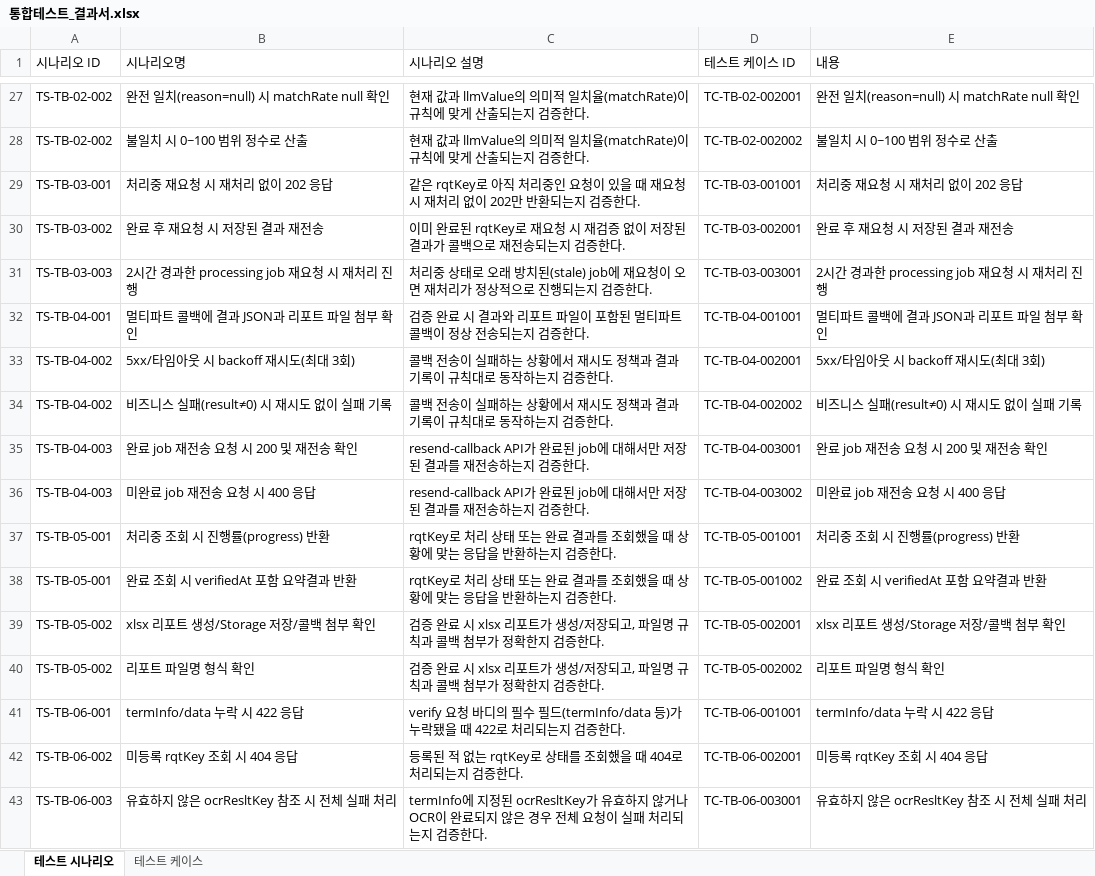
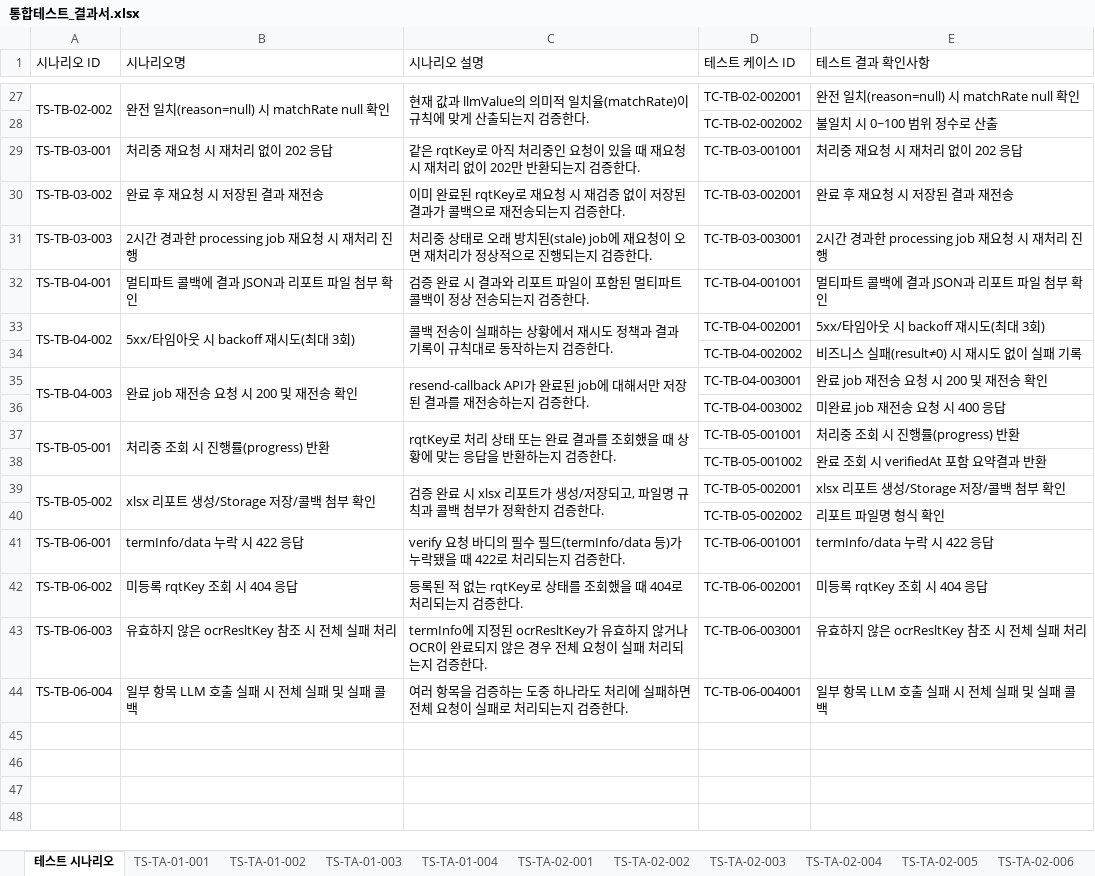
Before and after one commit to yongseokha/azure-doc-ai-service, an Excel workbook: docs/integration-test/통합테스트_결과서.xlsx, sheet 테스트 시나리오, drawn as a sheet; only a part is shown, gaps mark what is left out; the shorter side is filled out with more unchanged rows; values as stored, in another font and other column widths than the file's, no cell formats; removed rows and columns are numbered as before the commit, all else as after; the diff covers the shown part only; the diff names each change by its address in the sheet, - before the commit and + after, or states it on an @@ line.

Commit message:
Restructure integration test xlsx: merge scenario cells, split test cases per-scenario sheet

```diff
--- a/docs/integration-test/통합테스트_결과서.xlsx (sheet 테스트 시나리오)
+++ b/docs/integration-test/통합테스트_결과서.xlsx (sheet 테스트 시나리오)
-sheet tab: 테스트 케이스
+sheet tab: TS-TA-01-001
+sheet tab: TS-TA-01-002
+sheet tab: TS-TA-01-003
+sheet tab: TS-TA-01-004
+sheet tab: TS-TA-02-001
+sheet tab: TS-TA-02-002
+sheet tab: TS-TA-02-003
+sheet tab: TS-TA-02-004
+sheet tab: TS-TA-02-005
+sheet tab: TS-TA-02-006
-E1: 내용
+E1: 테스트 결과 확인사항
+A27:A28 merged
+B27:B28 merged
+C27:C28 merged
-row 28: TS-TB-02-002 | 불일치 시 0~100 범위 정수로 산출 | 현재 값과 llmValue의 의미적 일치율(matchRate)이 규칙에 맞게 산출되는지 검증한다. | TC-TB-02-002002 | 불일치 시 0~100 범위 정수로 산출
+row 28:  |  |  | TC-TB-02-002002 | 불일치 시 0~100 범위 정수로 산출
+A33:A34 merged
+B33:B34 merged
+C33:C34 merged
-row 34: TS-TB-04-002 | 비즈니스 실패(result≠0) 시 재시도 없이 실패 기록 | 콜백 전송이 실패하는 상황에서 재시도 정책과 결과 기록이 규칙대로 동작하는지 검증한다. | TC-TB-04-002002 | 비즈니스 실패(result≠0) 시 재시도 없이 실패 기록
+row 34:  |  |  | TC-TB-04-002002 | 비즈니스 실패(result≠0) 시 재시도 없이 실패 기록
+A35:A36 merged
+B35:B36 merged
+C35:C36 merged
-row 36: TS-TB-04-003 | 미완료 job 재전송 요청 시 400 응답 | resend-callback API가 완료된 job에 대해서만 저장된 결과를 재전송하는지 검증한다. | TC-TB-04-003002 | 미완료 job 재전송 요청 시 400 응답
+row 36:  |  |  | TC-TB-04-003002 | 미완료 job 재전송 요청 시 400 응답
+A37:A38 merged
+B37:B38 merged
+C37:C38 merged
-row 38: TS-TB-05-001 | 완료 조회 시 verifiedAt 포함 요약결과 반환 | rqtKey로 처리 상태 또는 완료 결과를 조회했을 때 상황에 맞는 응답을 반환하는지 검증한다. | TC-TB-05-001002 | 완료 조회 시 verifiedAt 포함 요약결과 반환
+row 38:  |  |  | TC-TB-05-001002 | 완료 조회 시 verifiedAt 포함 요약결과 반환
+A39:A40 merged
+B39:B40 merged
+C39:C40 merged
-row 40: TS-TB-05-002 | 리포트 파일명 형식 확인 | 검증 완료 시 xlsx 리포트가 생성/저장되고, 파일명 규칙과 콜백 첨부가 정확한지 검증한다. | TC-TB-05-002002 | 리포트 파일명 형식 확인
+row 40:  |  |  | TC-TB-05-002002 | 리포트 파일명 형식 확인
```
Also changed, not shown: 10 added rows, 10 removed rows and merged cells elsewhere in this sheet, sheet TS-TA-01-001, other sheet tabs, cell formats.
